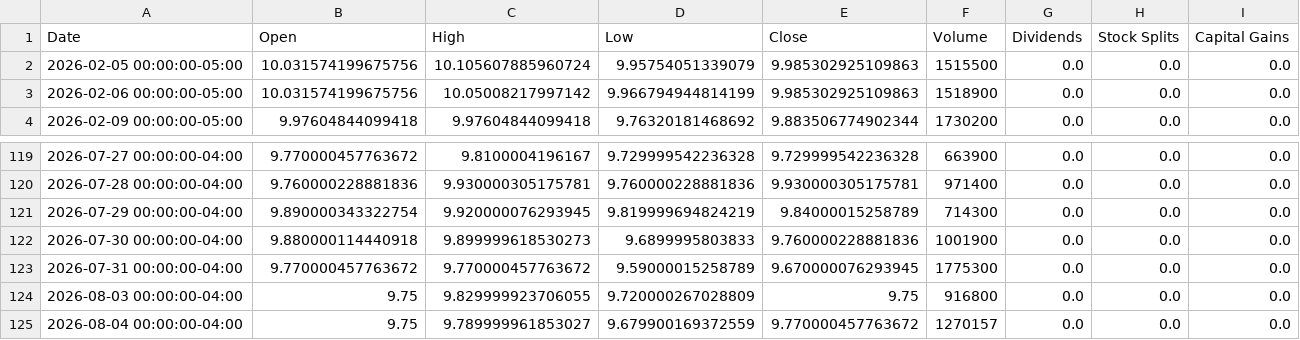
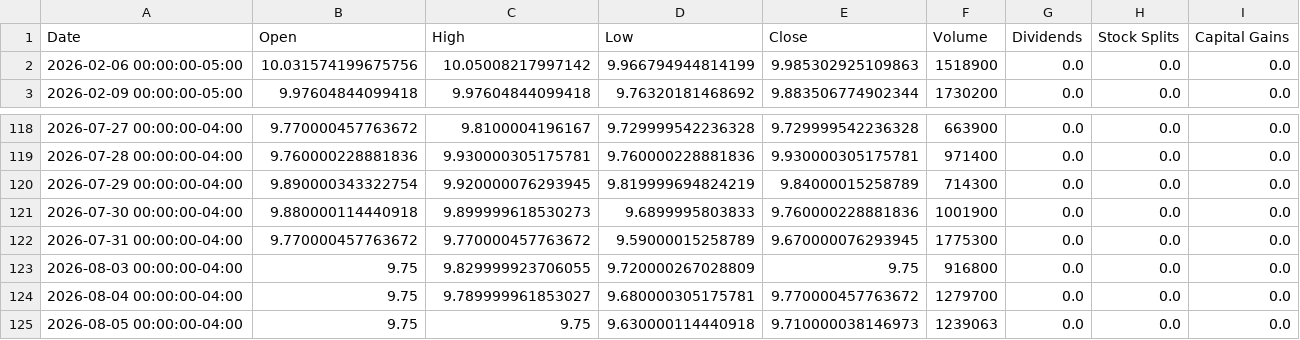
Before and after one commit to richardchitman-prog/fixed-reit-tracker, a CSV file: public/data/mort_history.csv, drawn as a sheet; only a part is shown, gaps mark what is left out.

```diff
--- a/public/data/mort_history.csv
+++ b/public/data/mort_history.csv
@@ -1,3 +1,2 @@
 Date,Open,High,Low,Close,Volume,Dividends,Stock Splits,Capital Gains
-2026-02-05 00:00:00-05:00,10.031574199675756,10.105607885960724,9.95754051339079,9.985302925109863,1515500,0.0,0.0,0.0
 2026-02-06 00:00:00-05:00,10.031574199675756,10.05008217997142,9.966794944814199,9.985302925109863,1518900,0.0,0.0,0.0
@@ -124,2 +123,3 @@ Date,Open,High,Low,Close,Volume,Dividends,Stock Splits,Capital Gains
 2026-08-03 00:00:00-04:00,9.75,9.829999923706055,9.720000267028809,9.75,916800,0.0,0.0,0.0
-2026-08-04 00:00:00-04:00,9.75,9.789999961853027,9.679900169372559,9.770000457763672,1270157,0.0,0.0,0.0
+2026-08-04 00:00:00-04:00,9.75,9.789999961853027,9.680000305175781,9.770000457763672,1279700,0.0,0.0,0.0
+2026-08-05 00:00:00-04:00,9.75,9.75,9.630000114440918,9.710000038146973,1239063,0.0,0.0,0.0
```
Also changed, not shown: public/data/divo_history.csv, public/data/jepi_history.csv, 38 other files.
